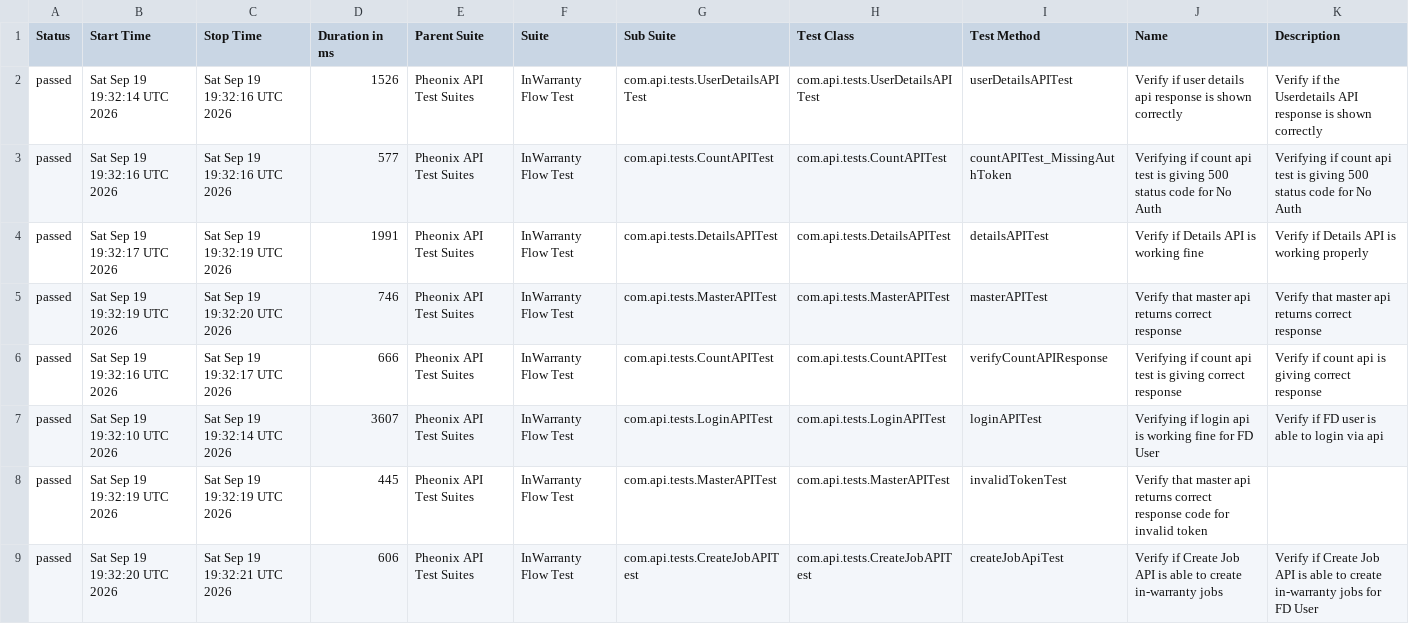
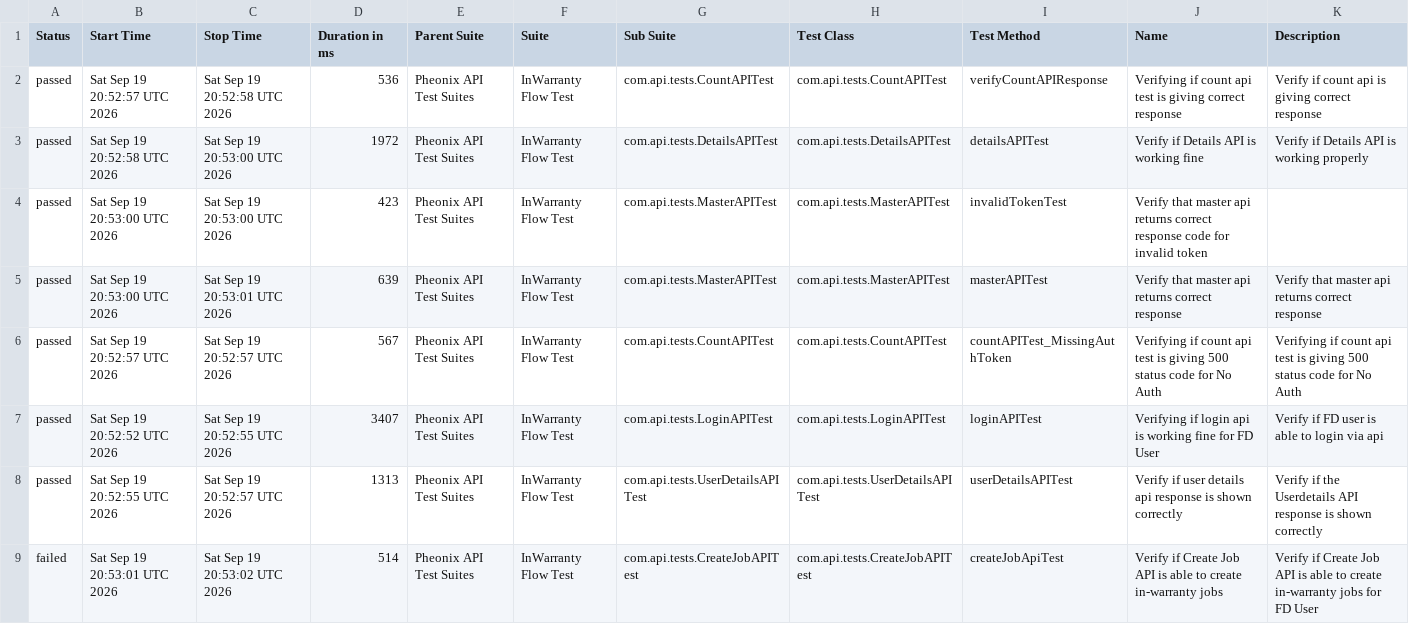
Before and after one commit to kstvds24/Phoenix-TestAutomationFrameWork, a CSV file: data/suites.csv, drawn as a sheet.

```diff
--- a/data/suites.csv
+++ b/data/suites.csv
@@ -1,9 +1,9 @@
 "Status","Start Time","Stop Time","Duration in ms","Parent Suite","Suite","Sub Suite","Test Class","Test Method","Name","Description"
-"passed","Sat Sep 19 19:32:14 UTC 2026","Sat Sep 19 19:32:16 UTC 2026","1526","Pheonix API Test Suites","InWarranty Flow Test","com.api.tests.UserDetailsAPITest","com.api.tests.UserDetailsAPITest","userDetailsAPITest","Verify if user details api response is shown correctly","Verify if the Userdetails API response is shown correctly"
-"passed","Sat Sep 19 19:32:16 UTC 2026","Sat Sep 19 19:32:16 UTC 2026","577","Pheonix API Test Suites","InWarranty Flow Test","com.api.tests.CountAPITest","com.api.tests.CountAPITest","countAPITest_MissingAuthToken","Verifying if count api test is giving 500 status code for No Auth","Verifying if count api test is giving 500 status code for No Auth"
-"passed","Sat Sep 19 19:32:17 UTC 2026","Sat Sep 19 19:32:19 UTC 2026","1991","Pheonix API Test Suites","InWarranty Flow Test","com.api.tests.DetailsAPITest","com.api.tests.DetailsAPITest","detailsAPITest","Verify if Details API is working fine","Verify if Details API is working properly"
-"passed","Sat Sep 19 19:32:19 UTC 2026","Sat Sep 19 19:32:20 UTC 2026","746","Pheonix API Test Suites","InWarranty Flow Test","com.api.tests.MasterAPITest","com.api.tests.MasterAPITest","masterAPITest","Verify that master api returns correct response","Verify that master api returns correct response"
-"passed","Sat Sep 19 19:32:16 UTC 2026","Sat Sep 19 19:32:17 UTC 2026","666","Pheonix API Test Suites","InWarranty Flow Test","com.api.tests.CountAPITest","com.api.tests.CountAPITest","verifyCountAPIResponse","Verifying if count api test is giving correct response","Verify if count api is giving correct response"
-"passed","Sat Sep 19 19:32:10 UTC 2026","Sat Sep 19 19:32:14 UTC 2026","3607","Pheonix API Test Suites","InWarranty Flow Test","com.api.tests.LoginAPITest","com.api.tests.LoginAPITest","loginAPITest","Verifying if login api is working fine for FD User","Verify if FD user is able to login via api"
-"passed","Sat Sep 19 19:32:19 UTC 2026","Sat Sep 19 19:32:19 UTC 2026","445","Pheonix API Test Suites","InWarranty Flow Test","com.api.tests.MasterAPITest","com.api.tests.MasterAPITest","invalidTokenTest","Verify that master api returns correct response code for invalid token",""
-"passed","Sat Sep 19 19:32:20 UTC 2026","Sat Sep 19 19:32:21 UTC 2026","606","Pheonix API Test Suites","InWarranty Flow Test","com.api.tests.CreateJobAPITest","com.api.tests.CreateJobAPITest","createJobApiTest","Verify if Create Job API is able to create in-warranty jobs","Verify if Create Job API is able to create in-warranty jobs for FD User"
+"passed","Sat Sep 19 20:52:57 UTC 2026","Sat Sep 19 20:52:58 UTC 2026","536","Pheonix API Test Suites","InWarranty Flow Test","com.api.tests.CountAPITest","com.api.tests.CountAPITest","verifyCountAPIResponse","Verifying if count api test is giving correct response","Verify if count api is giving correct response"
+"passed","Sat Sep 19 20:52:58 UTC 2026","Sat Sep 19 20:53:00 UTC 2026","1972","Pheonix API Test Suites","InWarranty Flow Test","com.api.tests.DetailsAPITest","com.api.tests.DetailsAPITest","detailsAPITest","Verify if Details API is working fine","Verify if Details API is working properly"
+"passed","Sat Sep 19 20:53:00 UTC 2026","Sat Sep 19 20:53:00 UTC 2026","423","Pheonix API Test Suites","InWarranty Flow Test","com.api.tests.MasterAPITest","com.api.tests.MasterAPITest","invalidTokenTest","Verify that master api returns correct response code for invalid token",""
+"passed","Sat Sep 19 20:53:00 UTC 2026","Sat Sep 19 20:53:01 UTC 2026","639","Pheonix API Test Suites","InWarranty Flow Test","com.api.tests.MasterAPITest","com.api.tests.MasterAPITest","masterAPITest","Verify that master api returns correct response","Verify that master api returns correct response"
+"passed","Sat Sep 19 20:52:57 UTC 2026","Sat Sep 19 20:52:57 UTC 2026","567","Pheonix API Test Suites","InWarranty Flow Test","com.api.tests.CountAPITest","com.api.tests.CountAPITest","countAPITest_MissingAuthToken","Verifying if count api test is giving 500 status code for No Auth","Verifying if count api test is giving 500 status code for No Auth"
+"passed","Sat Sep 19 20:52:52 UTC 2026","Sat Sep 19 20:52:55 UTC 2026","3407","Pheonix API Test Suites","InWarranty Flow Test","com.api.tests.LoginAPITest","com.api.tests.LoginAPITest","loginAPITest","Verifying if login api is working fine for FD User","Verify if FD user is able to login via api"
+"passed","Sat Sep 19 20:52:55 UTC 2026","Sat Sep 19 20:52:57 UTC 2026","1313","Pheonix API Test Suites","InWarranty Flow Test","com.api.tests.UserDetailsAPITest","com.api.tests.UserDetailsAPITest","userDetailsAPITest","Verify if user details api response is shown correctly","Verify if the Userdetails API response is shown correctly"
+"failed","Sat Sep 19 20:53:01 UTC 2026","Sat Sep 19 20:53:02 UTC 2026","514","Pheonix API Test Suites","InWarranty Flow Test","com.api.tests.CreateJobAPITest","com.api.tests.CreateJobAPITest","createJobApiTest","Verify if Create Job API is able to create in-warranty jobs","Verify if Create Job API is able to create in-warranty jobs for FD User"
```
Also changed, not shown: data/behaviors.csv, 57 other files.
